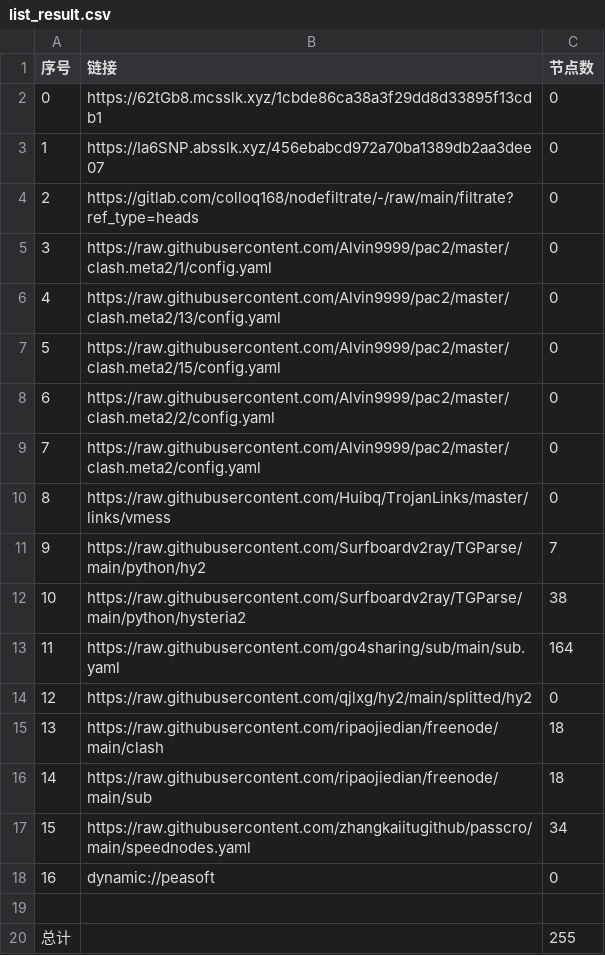
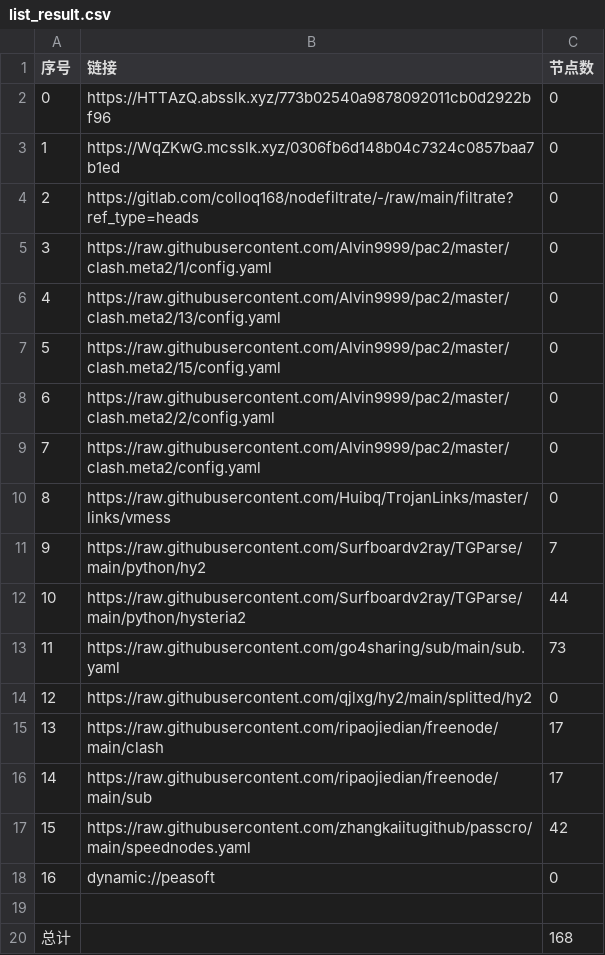
Before and after one commit to weg2025/AutoSearchPublicNodes, a CSV file: list_result.csv, drawn as a sheet.

```diff
--- a/list_result.csv
+++ b/list_result.csv
@@ -1,4 +1,4 @@
 序号,链接,节点数
-0,https://62tGb8.mcsslk.xyz/1cbde86ca38a3f29dd8d33895f13cdb1,0
-1,https://Ia6SNP.absslk.xyz/456ebabcd972a70ba1389db2aa3dee07,0
+0,https://HTTAzQ.absslk.xyz/773b02540a9878092011cb0d2922bf96,0
+1,https://WqZKwG.mcsslk.xyz/0306fb6d148b04c7324c0857baa7b1ed,0
 2,https://gitlab.com/colloq168/nodefiltrate/-/raw/main/filtrate?ref_type=heads,0
@@ -11,10 +11,10 @@
 9,https://raw.githubusercontent.com/Surfboardv2ray/TGParse/main/python/hy2,7
-10,https://raw.githubusercontent.com/Surfboardv2ray/TGParse/main/python/hysteria2,38
-11,https://raw.githubusercontent.com/go4sharing/sub/main/sub.yaml,164
+10,https://raw.githubusercontent.com/Surfboardv2ray/TGParse/main/python/hysteria2,44
+11,https://raw.githubusercontent.com/go4sharing/sub/main/sub.yaml,73
 12,https://raw.githubusercontent.com/qjlxg/hy2/main/splitted/hy2,0
-13,https://raw.githubusercontent.com/ripaojiedian/freenode/main/clash,18
-14,https://raw.githubusercontent.com/ripaojiedian/freenode/main/sub,18
-15,https://raw.githubusercontent.com/zhangkaiitugithub/passcro/main/speednodes.yaml,34
+13,https://raw.githubusercontent.com/ripaojiedian/freenode/main/clash,17
+14,https://raw.githubusercontent.com/ripaojiedian/freenode/main/sub,17
+15,https://raw.githubusercontent.com/zhangkaiitugithub/passcro/main/speednodes.yaml,42
 16,dynamic://peasoft,0
 
-总计,,255
+总计,,168
```
Also changed, not shown: 28 other files.
